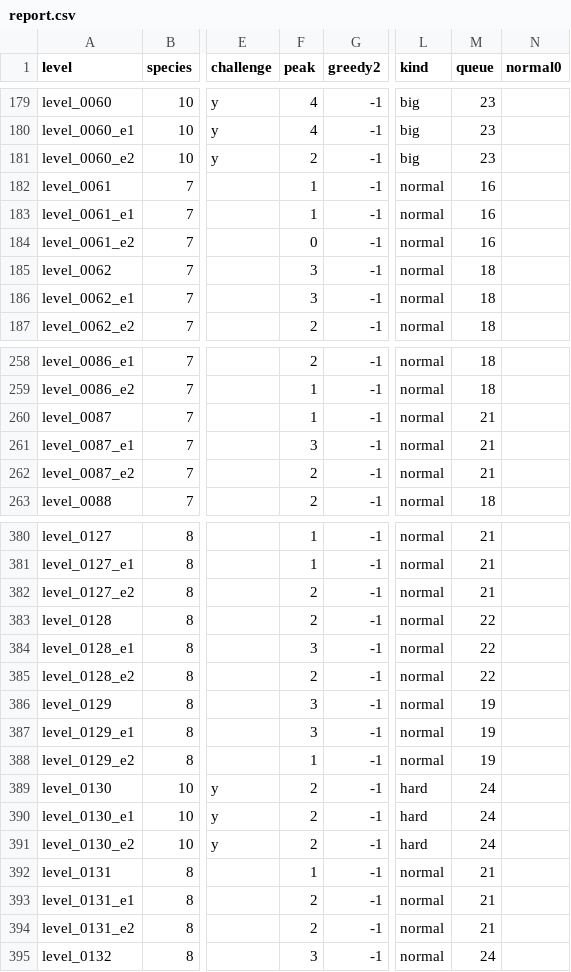
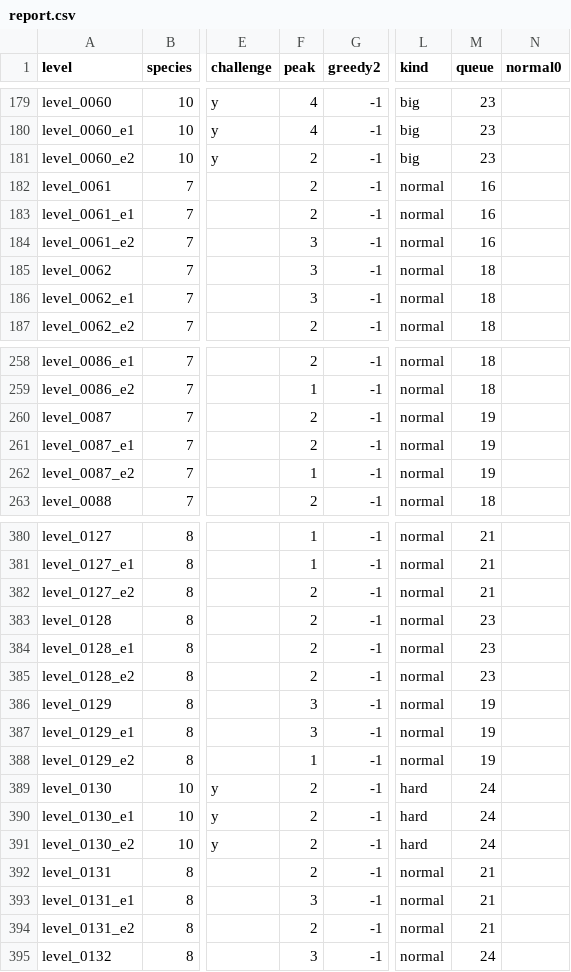
Before and after one commit to crazyniu/fishsort, a CSV file: client/tools/level/report.csv, drawn as a sheet; only a part is shown, gaps mark what is left out; the diff names each change by its address in the sheet, - before the commit and + after, or states it on an @@ line.

```diff
--- a/client/tools/level/report.csv
+++ b/client/tools/level/report.csv
-F182:F183 (peak): 1
+F182:F183 (peak): 2
-F184 (peak): 0
+F184 (peak): 3
-F260 (peak): 1
+F260 (peak): 2
-M260:M262 (queue): 21
+M260:M262 (queue): 19
-F261 (peak): 3
+F261 (peak): 2
-F262 (peak): 2
+F262 (peak): 1
-M383:M385 (queue): 22
+M383:M385 (queue): 23
-F384 (peak): 3
+F384 (peak): 2
-F392 (peak): 1
+F392 (peak): 2
-F393 (peak): 2
+F393 (peak): 3
```
Also changed, not shown: 55 other files.
